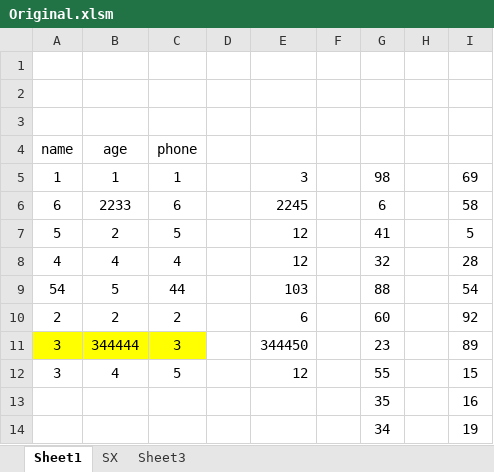
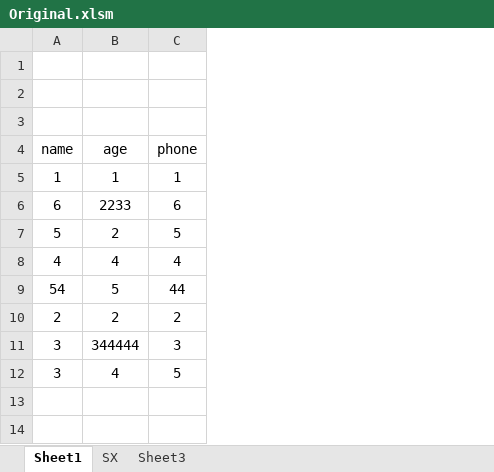
Before and after one commit to amrosama/Damla_guru_VBA2, an Excel workbook: Original.xlsm, sheet Sheet1, drawn as a sheet; values as stored, in another font and other column widths than the file's, no borders; charts and pictures not drawn; the diff names each change by its address in the sheet, - before the commit and + after, or states it on an @@ line.

```diff
--- a/Original.xlsm (sheet Sheet1)
+++ b/Original.xlsm (sheet Sheet1)
-column D, empty
-column E, rows 5-12: 3 | 2245 | 12 | 12 | 103 | 6 | 344450 | 12
-column F, empty
-column G, rows 5-12: 98 | 6 | 41 | 32 | 88 | 60 | 23 | 55
-column H, empty
-column I, rows 5-12: 69 | 58 | 5 | 28 | 54 | 92 | 89 | 15
-A11:C11 fill: #FFFF00
+A11:C11 fill: none
-row 13:  |  |  |  |  |  | 35 |  | 16
-row 14:  |  |  |  |  |  | 34 |  | 19
```
